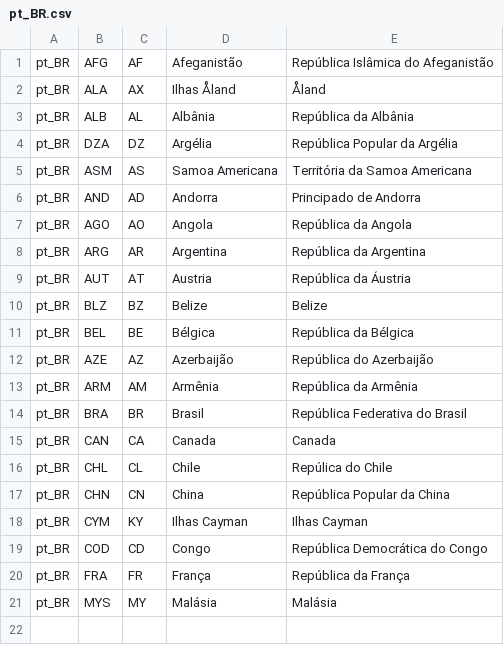
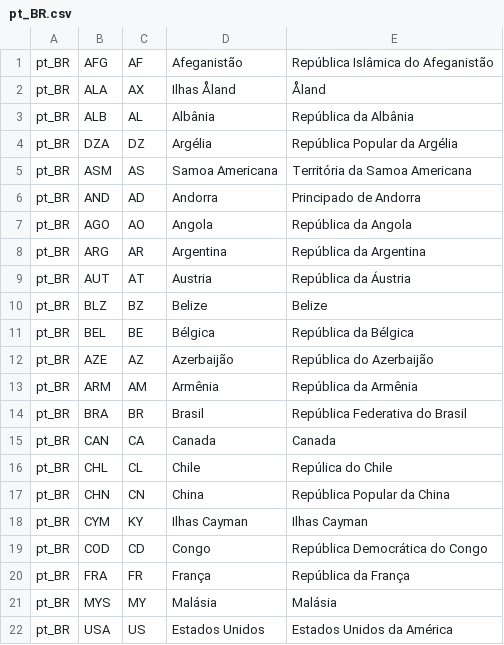
Before and after one commit to lfenzo/Impostor.jl, a CSV file: src/data/localization/country/pt_BR.csv, drawn as a sheet; the diff names each change by its address in the sheet, - before the commit and + after, or states it on an @@ line.

```diff
--- a/src/data/localization/country/pt_BR.csv
+++ b/src/data/localization/country/pt_BR.csv
+row 22: pt_BR | USA | US | Estados Unidos | Estados Unidos da América
```
Also changed, not shown: 4 other files.
